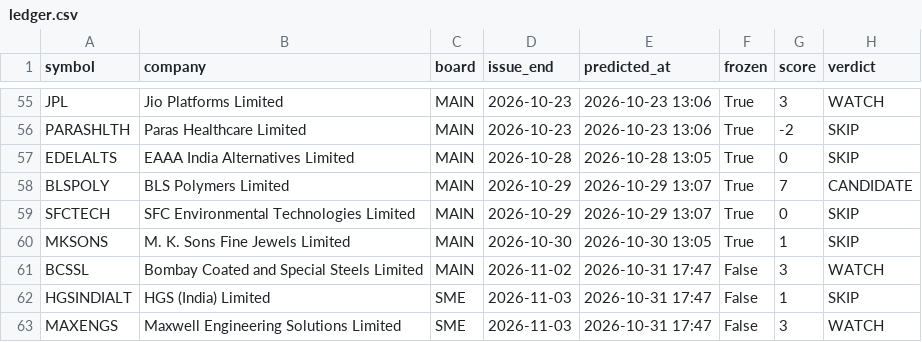
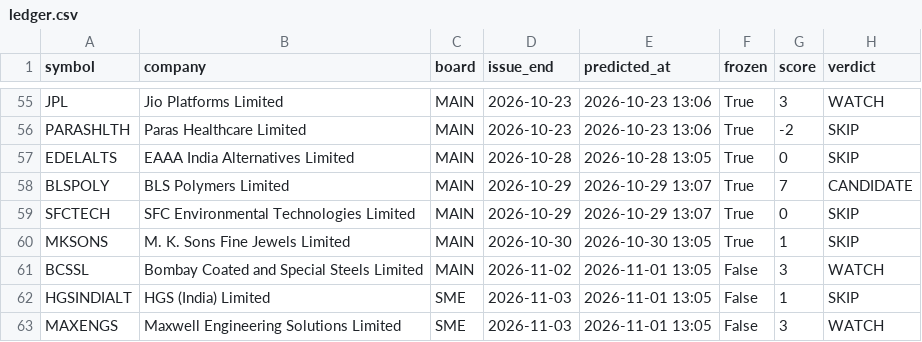
Before and after one commit to rathirahul46/ipo-track-record-public, a CSV file: ledger.csv, drawn as a sheet; only a part is shown, gaps mark what is left out; the diff names each change by its address in the sheet, - before the commit and + after, or states it on an @@ line.

```diff
--- a/ledger.csv
+++ b/ledger.csv
-E61:E63 (predicted_at): 2026-10-31 17:47
+E61:E63 (predicted_at): 2026-11-01 13:05
```
Also changed, not shown: 1 other file.
